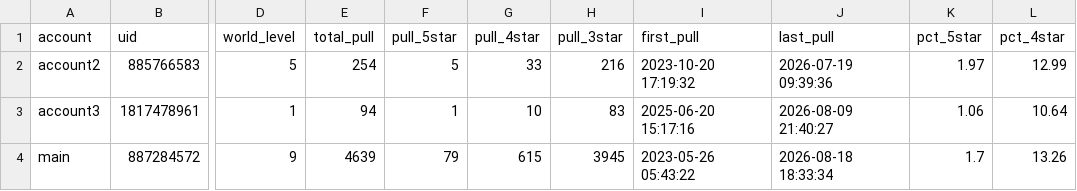
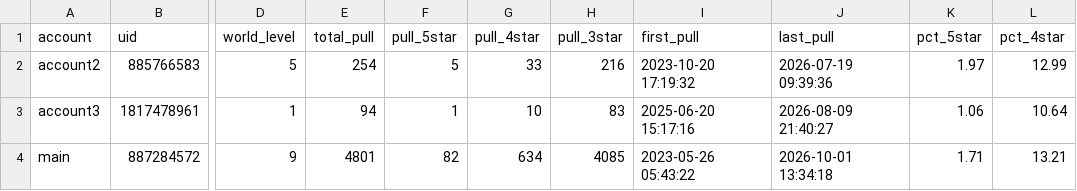
Before and after one commit to noviardhana/history_gi, a CSV file: outputs/01_total_pull_progress_akun.csv, drawn as a sheet; only a part is shown, gaps mark what is left out; the diff names each change by its address in the sheet, - before the commit and + after, or states it on an @@ line.

```diff
--- a/outputs/01_total_pull_progress_akun.csv
+++ b/outputs/01_total_pull_progress_akun.csv
-E4 (total_pull): 4639
+E4 (total_pull): 4801
-F4 (pull_5star): 79
+F4 (pull_5star): 82
-G4 (pull_4star): 615
+G4 (pull_4star): 634
-H4 (pull_3star): 3945
+H4 (pull_3star): 4085
-J4 (last_pull): 2026-08-18 18:33:34
+J4 (last_pull): 2026-10-01 13:34:18
-K4 (pct_5star): 1.7
+K4 (pct_5star): 1.71
-L4 (pct_4star): 13.26
+L4 (pct_4star): 13.21
```
Also changed, not shown: outputs/02_timeline_wish.csv, outputs/03_pity_distribution_5star.csv, 17 other files.
